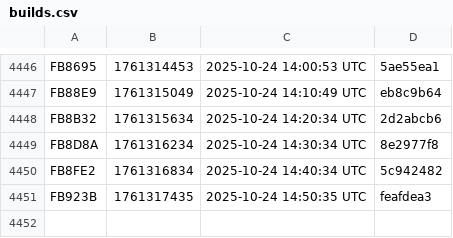
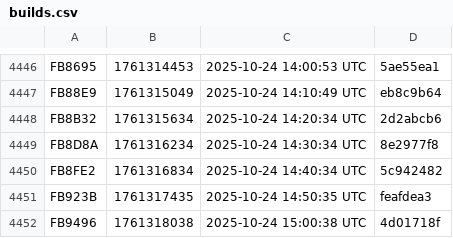
Before and after one commit to noob2git/weather, a CSV file: docs/assets/builds.csv, drawn as a sheet; only a part is shown, gaps mark what is left out; the diff names each change by its address in the sheet, - before the commit and + after, or states it on an @@ line.

```diff
--- a/docs/assets/builds.csv
+++ b/docs/assets/builds.csv
+row 4452: FB9496 | 1761318038 | 2025-10-24 15:00:38 UTC | 4d01718f
```
Also changed, not shown: data/weather_history.csv, 2 other files.
